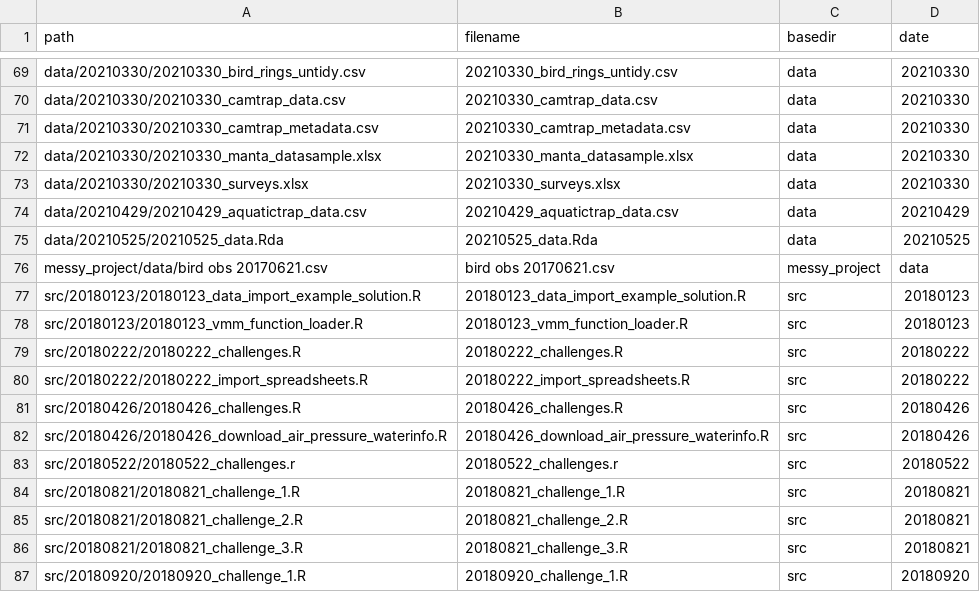
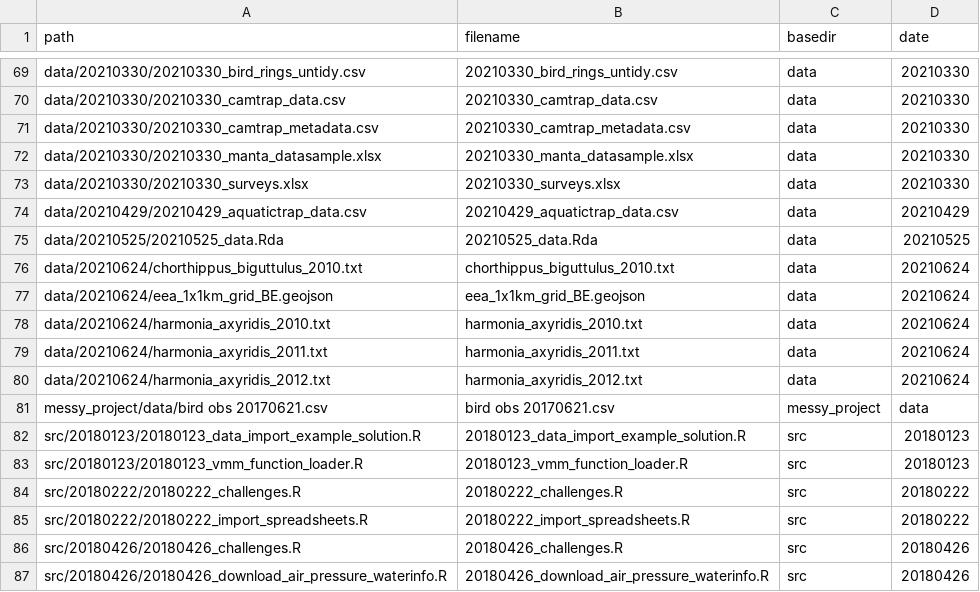
Before and after one commit to inbo/coding-club, a CSV file: file_paths/file_path_df.csv, drawn as a sheet; only a part is shown, gaps mark what is left out; the shorter side is filled out with more unchanged rows; the diff names each change by its address in the sheet, - before the commit and + after, or states it on an @@ line.

Commit message:
update file_paths

```diff
--- a/file_paths/file_path_df.csv
+++ b/file_paths/file_path_df.csv
+row 76: data/20210624/chorthippus_biguttulus_2010.txt | chorthippus_biguttulus_2010.txt | data | 20210624
+row 77: data/20210624/eea_1x1km_grid_BE.geojson | eea_1x1km_grid_BE.geojson | data | 20210624
+row 78: data/20210624/harmonia_axyridis_2010.txt | harmonia_axyridis_2010.txt | data | 20210624
+row 79: data/20210624/harmonia_axyridis_2011.txt | harmonia_axyridis_2011.txt | data | 20210624
+row 80: data/20210624/harmonia_axyridis_2012.txt | harmonia_axyridis_2012.txt | data | 20210624
```
